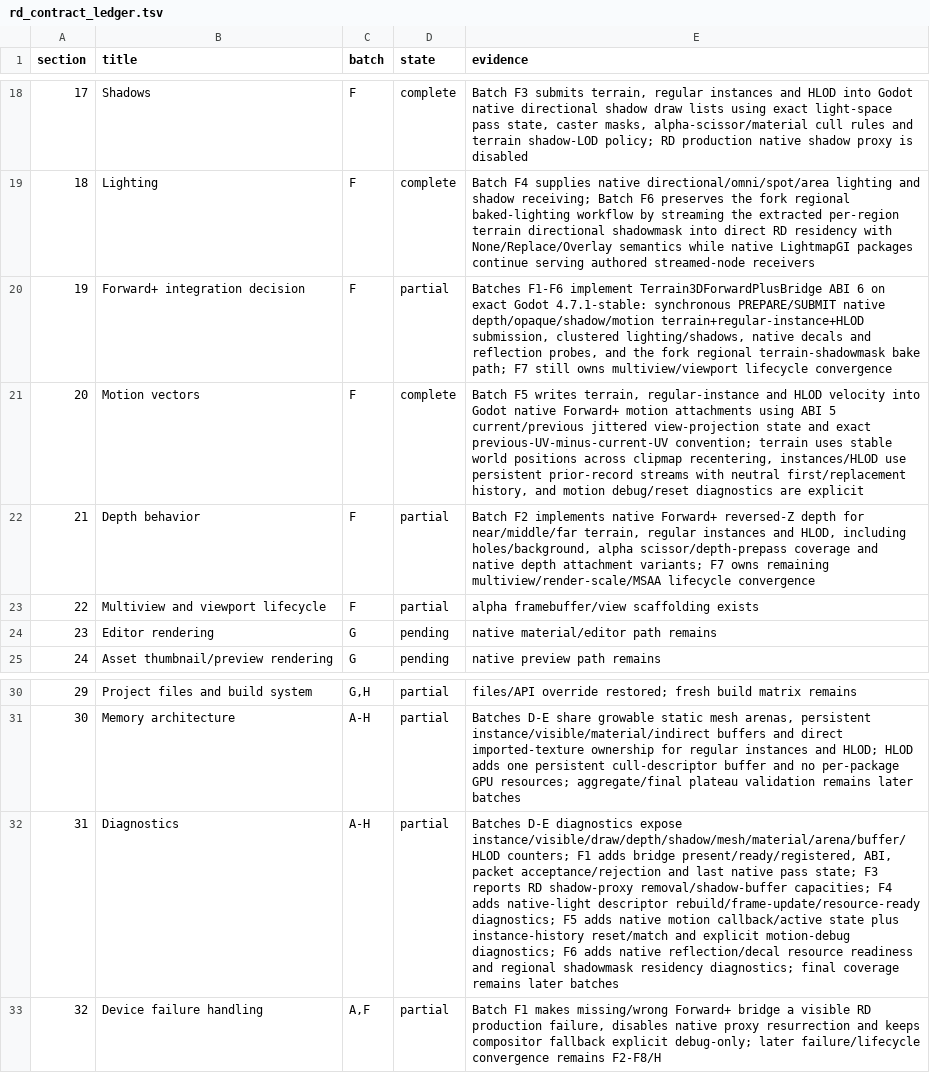
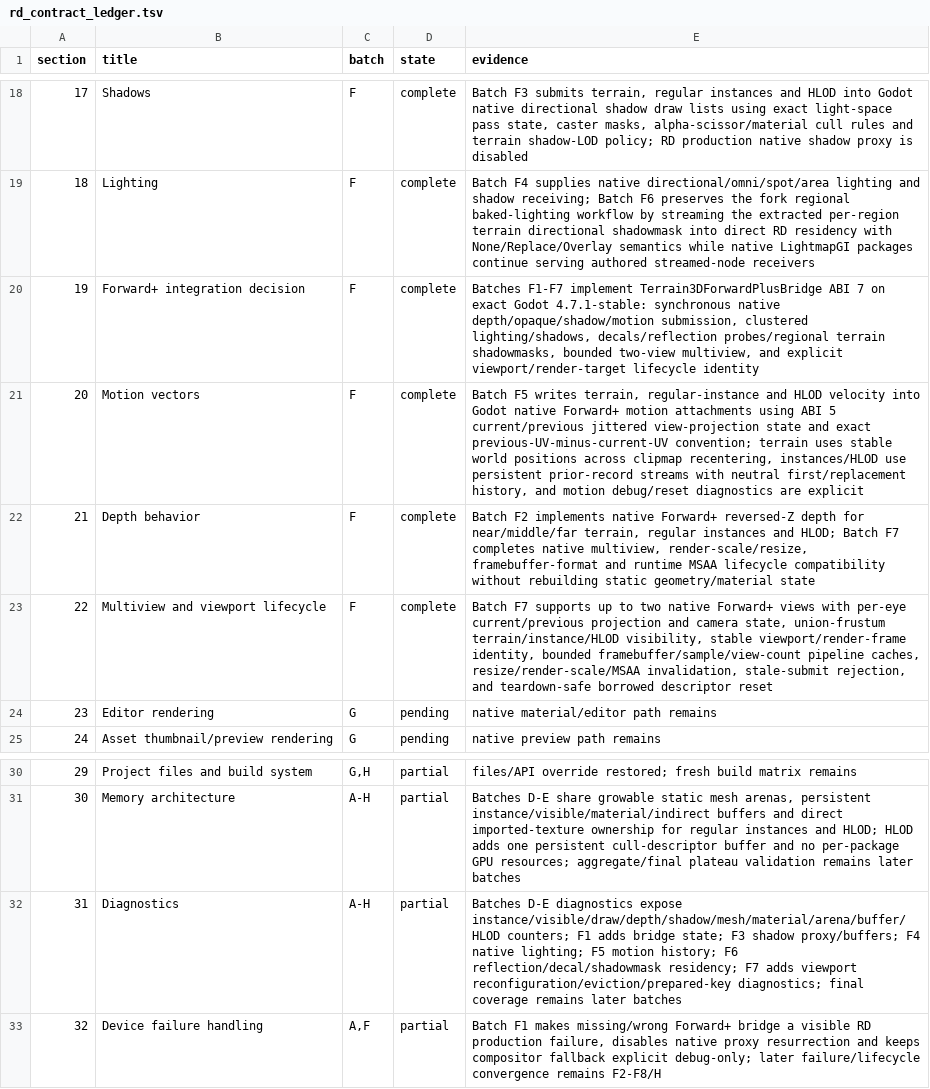
Before and after one commit to SIGAAMDAD/Terrain3D, a TSV file: docs/rd_contract_ledger.tsv, drawn as a sheet; only a part is shown, gaps mark what is left out; the diff names each change by its address in the sheet, - before the commit and + after, or states it on an @@ line.

Commit message:
feat(rd): implement Batch F7 multiview lifecycle
History-Reconstruction: source-tree-exact; ancestry-rebuilt
Original-Commit: ff0c2bd3c2beeb41c46208dce8c309b70f1e16f1
Original-Tree: aedf9cea93a925b32452a99f4c866e06e7aa6c5f
Date-Evidence: existing Git author timestamp; original development time not independently verified
Author-Attribution: owner-specified reconstruction attribution
Reconstruction-Line: backup/tree-backed

```diff
--- a/docs/rd_contract_ledger.tsv
+++ b/docs/rd_contract_ledger.tsv
-D20 (state): partial
+D20 (state): complete
-E20 (evidence): Batches F1-F6 implement Terrain3DForwardPlusBridge ABI 6 on exact Godot 4.7.1-stable: synchronous PREPARE/SUBMIT native depth/opaque/shadow/motion terrain+regular-instance+HLOD submission, clustered lighting/shadows, native decals and reflection probes, and the fork regional terrain-shadowmask bake path; F7 still owns multiview/viewport lifecycle convergence
+E20 (evidence): Batches F1-F7 implement Terrain3DForwardPlusBridge ABI 7 on exact Godot 4.7.1-stable: synchronous native depth/opaque/shadow/motion submission, clustered lighting/shadows, decals/reflection probes/regional terrain shadowmasks, bounded two-view multiview, and explicit viewport/render-target lifecycle identity
-D22:D23 (state): partial
+D22:D23 (state): complete
-E22 (evidence): …instances and HLOD, including holes/background, alpha scissor/depth-prepass coverage and native depth attachment variants; F7 owns remaining multiview/render-scale/MSAA lifecycle convergence
+E22 (evidence): …instances and HLOD; Batch F7 completes native multiview, render-scale/resize, framebuffer-format and runtime MSAA lifecycle compatibility without rebuilding static geometry/material state
-E23 (evidence): alpha framebuffer/view scaffolding exists
+E23 (evidence): Batch F7 supports up to two native Forward+ views with per-eye current/previous projection and camera state, union-frustum terrain/instance/HLOD visibility, stable viewport/render-frame identity, bounded framebuffer/sample/view-count pipeline caches, resize/render-scale/MSAA invalidation, stale-submit rejection, and teardown-safe borrowed descriptor reset
-E32 (evidence): …adds bridge present/ready/registered, ABI, packet acceptance/rejection and last native pass state; F3 reports RD shadow-proxy removal/shadow-buffer capacities; F4 adds native-light descriptor rebuild/frame-update/resource-ready diagnostics; F5 adds native motion callback/active state plus instance-history reset/match and explicit motion-debug diagnostics; F6 adds native reflection/decal resource readiness and regional shadowmask residency diagnostics; final…
+E32 (evidence): …adds bridge state; F3 shadow proxy/buffers; F4 native lighting; F5 motion history; F6 reflection/decal/shadowmask residency; F7 adds viewport reconfiguration/eviction/prepared-key diagnostics; final…
```
Also changed, not shown: 22 other files.
